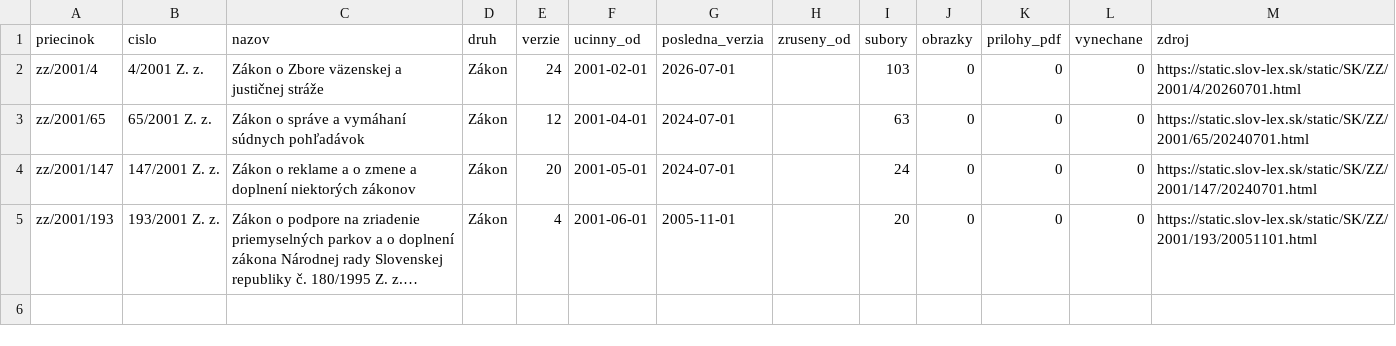
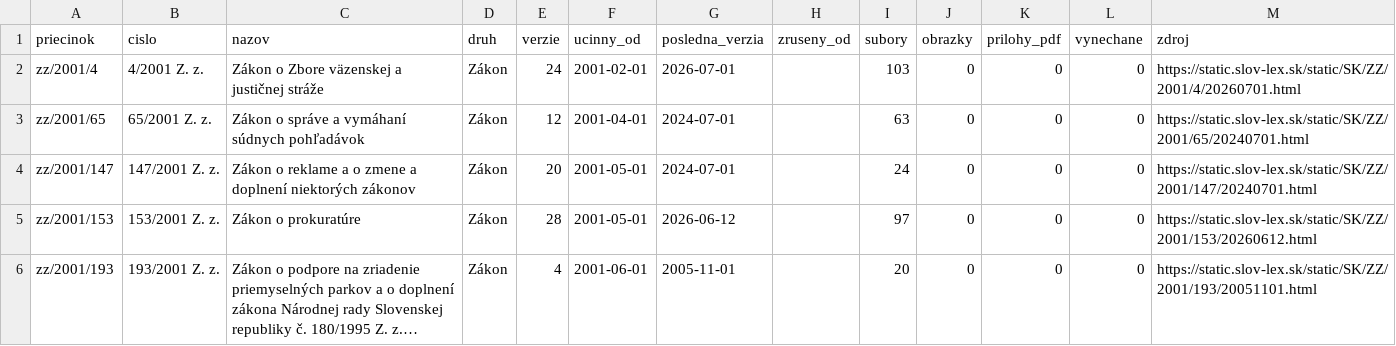
Before and after one commit to lexifina/slovakia-law, a CSV file: data/historia/2001.csv, drawn as a sheet; long unchanged cells end in …; the diff names each change by its address in the sheet, - before the commit and + after, or states it on an @@ line.

Commit message:
História predpisov: ďalšie časové verzie 1 účinných predpisov (27 commitov)
Appended the other dated versions of 1 acts held since 2026-11-02 as their current version
(27 commits), data retrieved 2026-11-16: for each act every version Slov-Lex keeps, oldest first,
so its last commit is its newest text. These commits come after the version held before; each carries
the day it took effect (In-force), and readers take the newest commit whose In-force is on or before
the day asked (tools/ku_dnu.py does). Versions before the held one say so in a Backfill: trailer.
data/historia/<year>.csv lists the acts.

In-force: 2026-06-12
Kind: documentation

```diff
--- a/data/historia/2001.csv
+++ b/data/historia/2001.csv
+row 5: zz/2001/153 | 153/2001 Z. z. | Zákon o prokuratúre | Zákon | 28 | 2001-05-01 | 2026-06-12 |  | 97 | 0 | 0 | 0 | https://static.slov-lex.sk/static/SK/ZZ/2001/153/20260612.html
```
